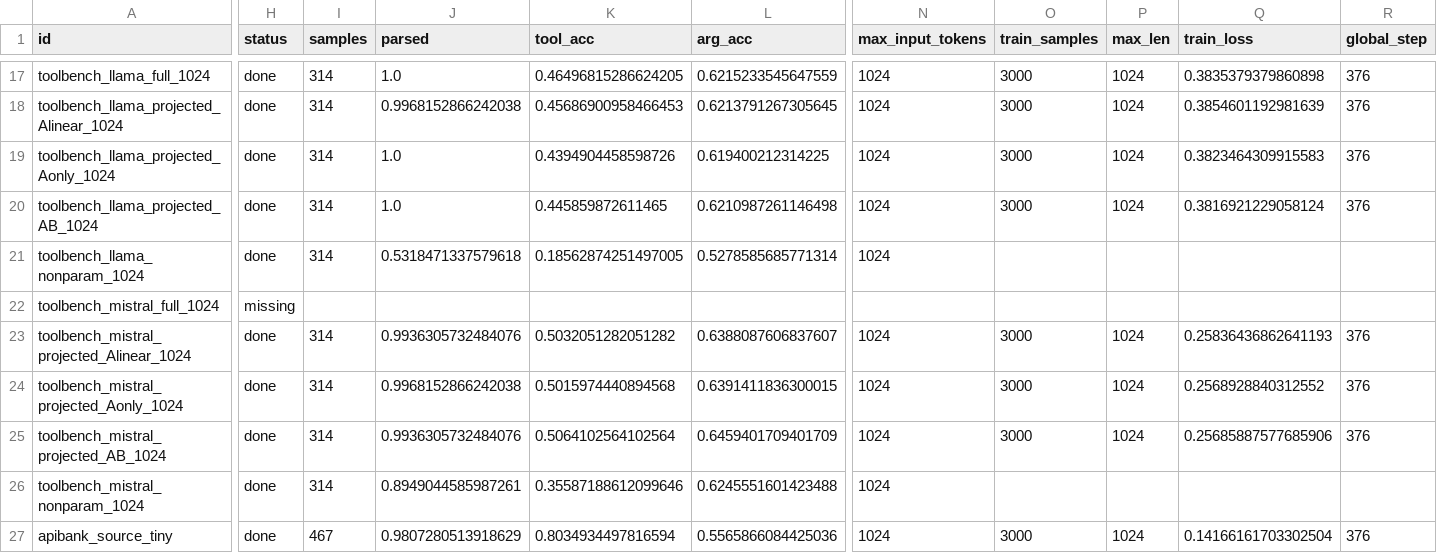
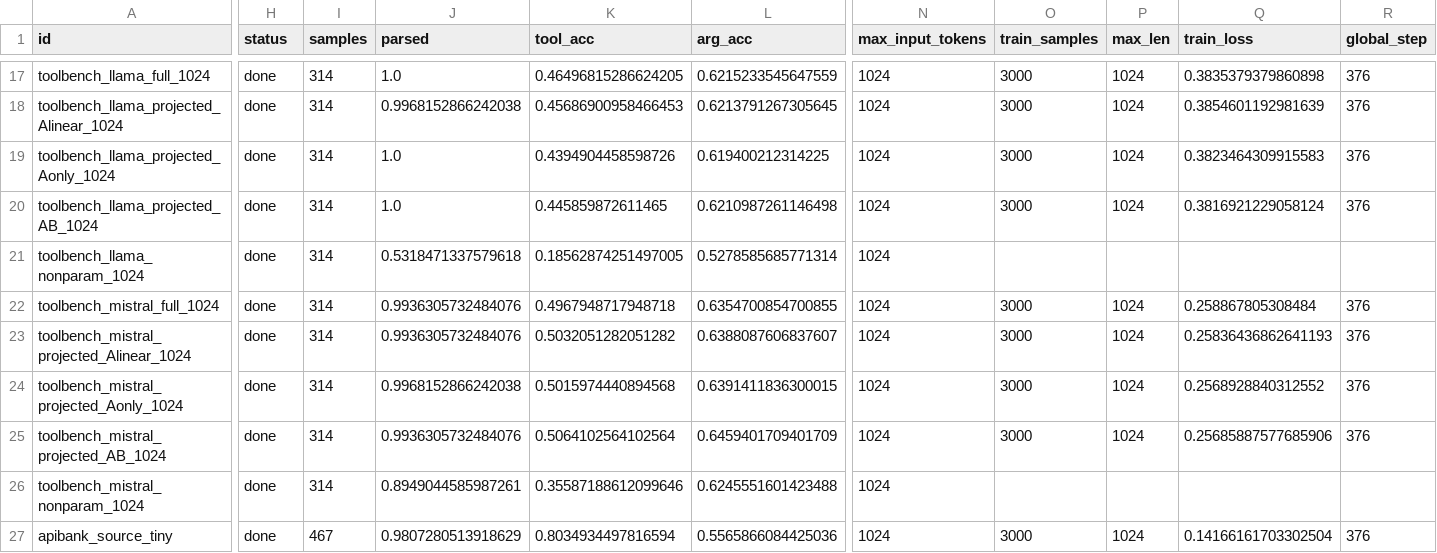
Before and after one commit to Possibility-X/transferable-tool-adapter, a CSV file: results/merged/summary.csv, drawn as a sheet; only a part is shown, gaps mark what is left out; the diff names each change by its address in the sheet, - before the commit and + after, or states it on an @@ line.

Commit message:
results: update summary with mistral full baseline

```diff
--- a/results/merged/summary.csv
+++ b/results/merged/summary.csv
-H22 (status): missing
+H22 (status): done
-I22 (samples): (empty)
+I22 (samples): 314
-J22 (parsed): (empty)
+J22 (parsed): 0.9936305732484076
-K22 (tool_acc): (empty)
+K22 (tool_acc): 0.4967948717948718
-L22 (arg_acc): (empty)
+L22 (arg_acc): 0.6354700854700855
-N22 (max_input_tokens): (empty)
+N22 (max_input_tokens): 1024
-O22 (train_samples): (empty)
+O22 (train_samples): 3000
-P22 (max_len): (empty)
+P22 (max_len): 1024
-Q22 (train_loss): (empty)
+Q22 (train_loss): 0.258867805308484
-R22 (global_step): (empty)
+R22 (global_step): 376
```
Also changed, not shown: 1 other file.
